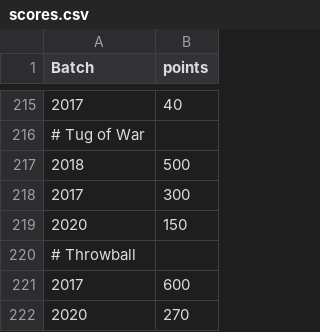
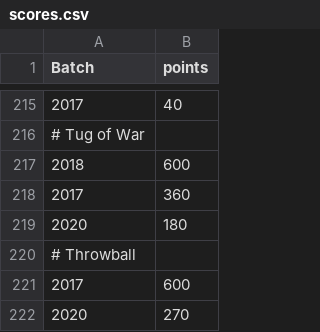
Before and after one commit to spectrumiisc/spectrumiisc.github.io, a CSV file: scores.csv, drawn as a sheet; only a part is shown, gaps mark what is left out.

Commit message:
Update scores.csv

```diff
--- a/scores.csv
+++ b/scores.csv
@@ -216,5 +216,5 @@ Batch,points
 # Tug of War,
-2018,500
-2017,300
-2020,150
+2018,600
+2017,360
+2020,180
 # Throwball,
```
